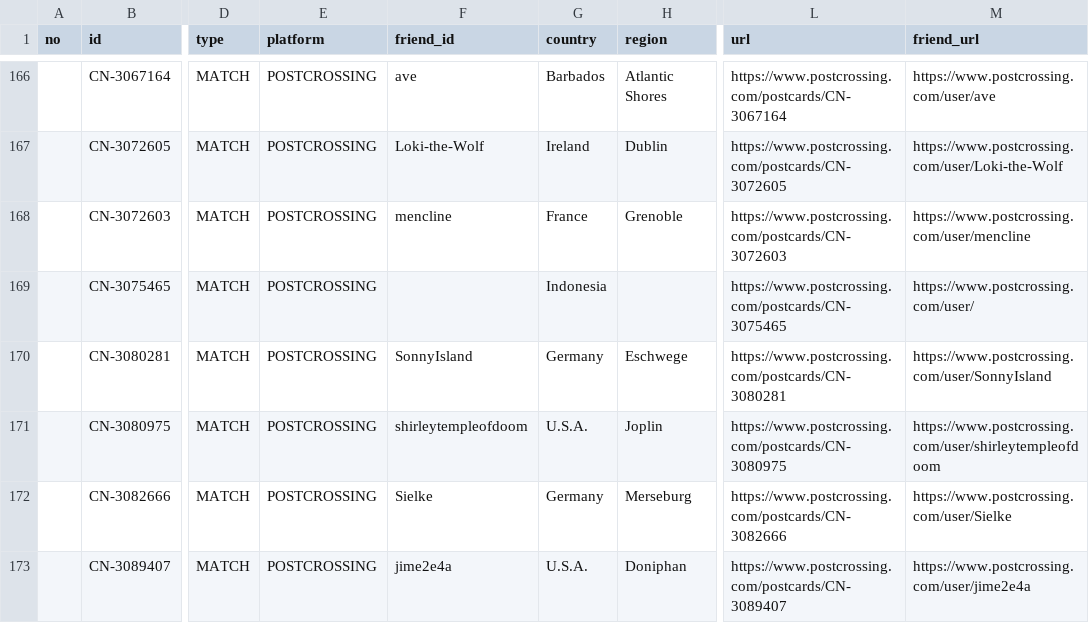
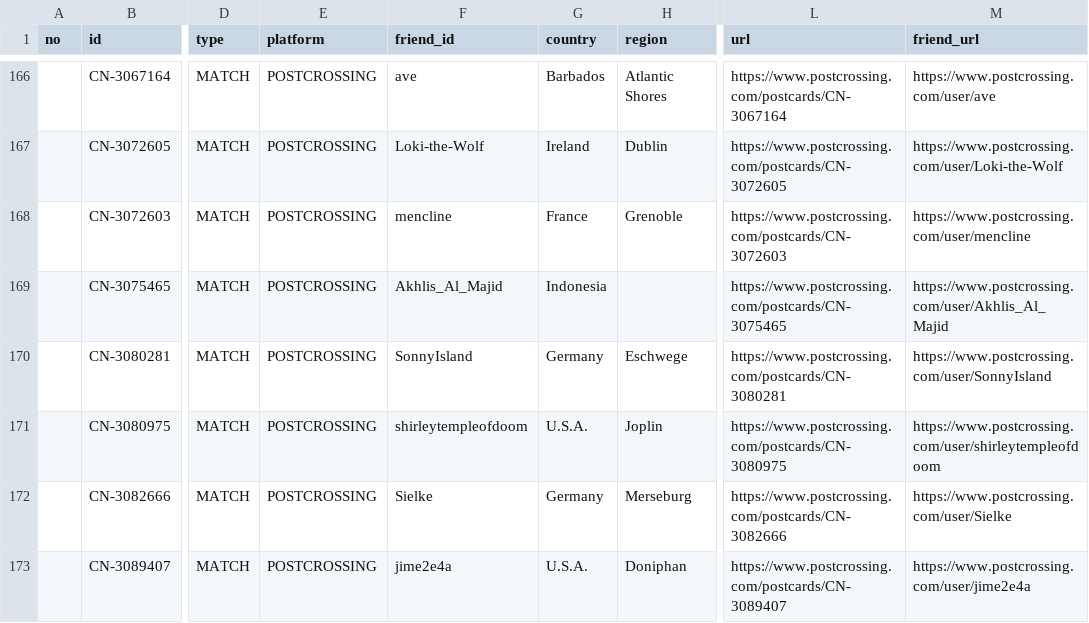
Before and after one commit to JiYouMCC/postcards, a CSV file: _data/sent.csv, drawn as a sheet; only a part is shown, gaps mark what is left out; the diff covers the shown part only; the diff names each change by its address in the sheet, - before the commit and + after, or states it on an @@ line.

```diff
--- a/_data/sent.csv
+++ b/_data/sent.csv
-F169 (friend_id): (empty)
+F169 (friend_id): Akhlis_Al_Majid
-M169 (friend_url): https://www.postcrossing.com/user/
+M169 (friend_url): https://www.postcrossing.com/user/Akhlis_Al_Majid
```
Also changed, not shown: 16 edited cells elsewhere in this file, 14 other files.
